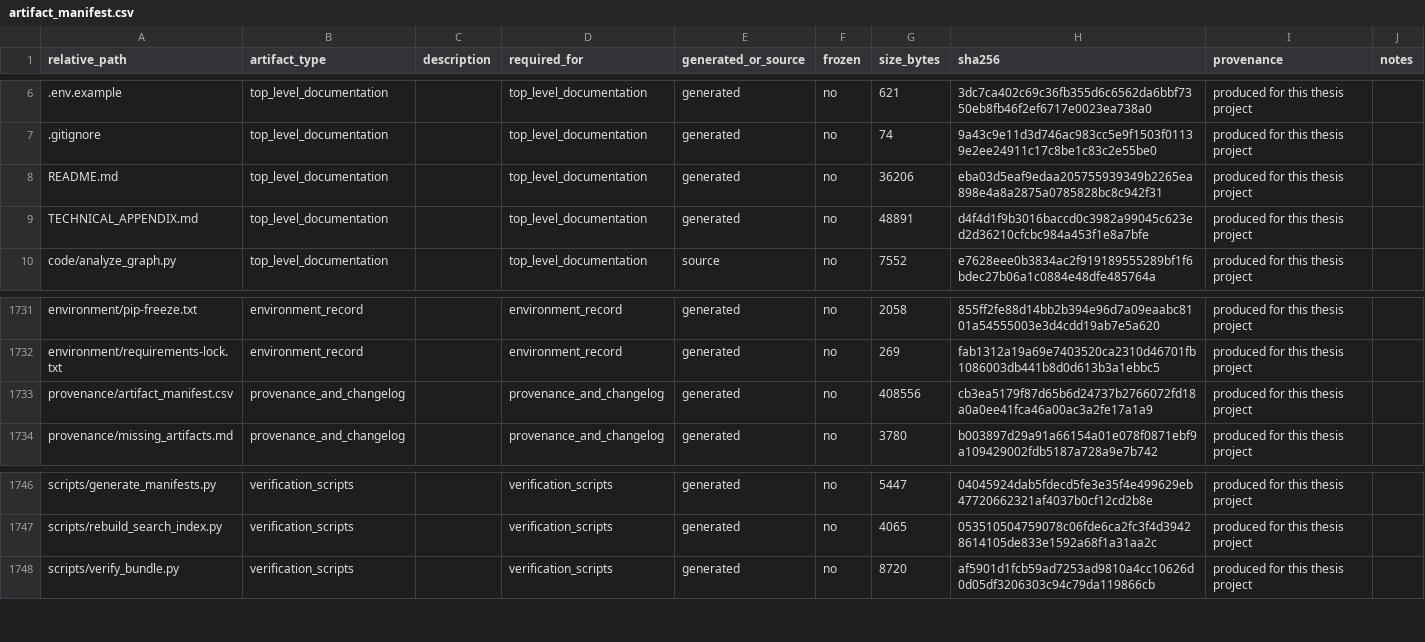
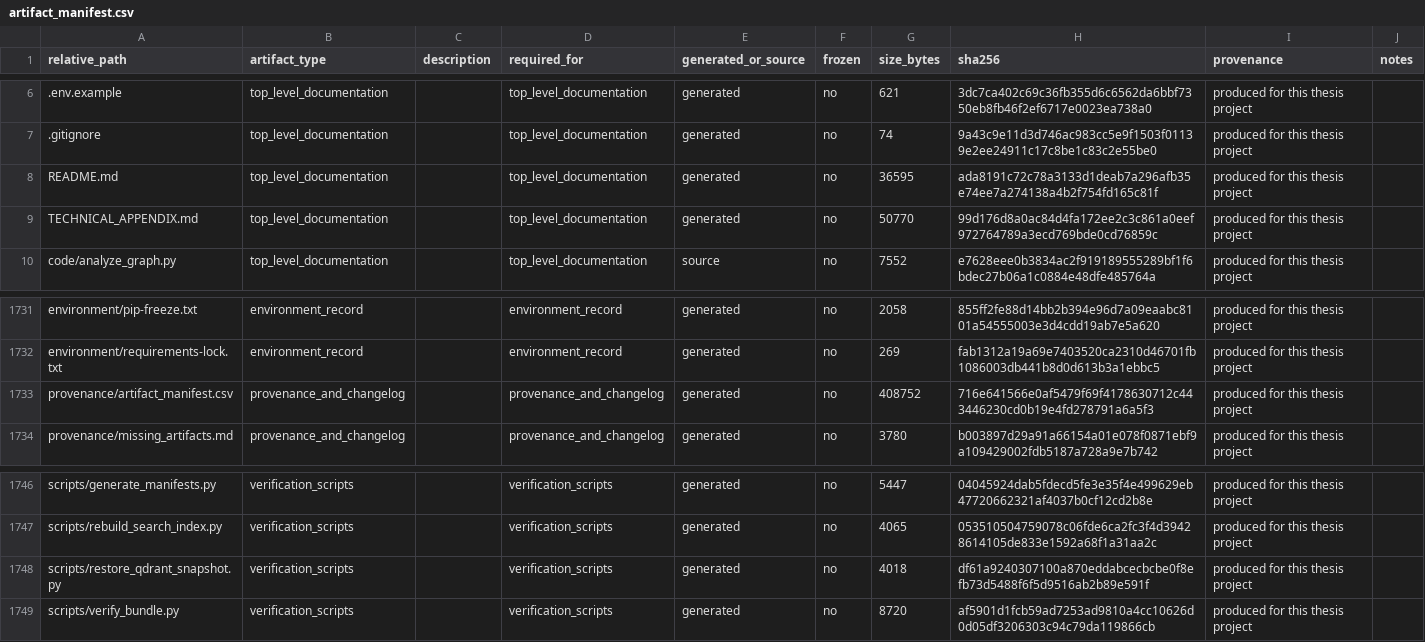
Before and after one commit to melikovnurlan009-eng/procurement-ai-additional-materials, a CSV file: provenance/artifact_manifest.csv, drawn as a sheet; only a part is shown, gaps mark what is left out; the diff names each change by its address in the sheet, - before the commit and + after, or states it on an @@ line.

Commit message:
Ship the evaluated Qdrant snapshot as a GitHub Release asset, with a restore script, as a faster/exact alternative to re-embedding
The dense-index rebuild (build_chunk_index.py dense) takes ~20-40 min and, since Qdrant's HNSW
index is approximate, isn't guaranteed to reproduce byte-identical retrieval rankings (see the
prior commit's disclosure). scripts/restore_qdrant_snapshot.py downloads the exact snapshot of
the evaluated chunks__bge_m3__merged collection (152MB, hosted as a GitHub Release asset since
that exceeds git's 100MB file limit -- see the qdrant-snapshot-v1 release) and restores it
directly via Qdrant's snapshot-upload API, replacing the dense stage entirely.

Verified end-to-end against a fresh, empty Qdrant container: restore completes, lands on the
expected 22,042 points, and a real BGE-M3-embedded query against the restored collection returns
correct, on-topic results. Also caught and fixed a real path bug while testing the documented
command sequence: build_chunk_index.py and densify_graph_edges.py resolve relative --corpus-dir/
--db paths against the script's own directory (code/), not the caller's cwd, so the doc's
original code/state/... paths would have resolved to code/code/state/... -- fixed to the
convention already used elsewhere in this document (cd code && ... with plain state/... paths).

TECHNICAL_APPENDIX.md section 0.5 documents the new option in full; README.md's step 3 points to
it. The SQLite side of the index (no vectors) still needs the existing lexical + densify steps;
this only replaces the dense stage.

```diff
--- a/provenance/artifact_manifest.csv
+++ b/provenance/artifact_manifest.csv
-G8 (size_bytes): 36206
+G8 (size_bytes): 36595
-H8 (sha256): eba03d5eaf9edaa205755939349b2265ea898e4a8a2875a0785828bc8c942f31
+H8 (sha256): ada8191c72c78a3133d1deab7a296afb35e74ee7a274138a4b2f754fd165c81f
-G9 (size_bytes): 48891
+G9 (size_bytes): 50770
-H9 (sha256): d4f4d1f9b3016baccd0c3982a99045c623ed2d36210cfcbc984a453f1e8a7bfe
+H9 (sha256): 99d176d8a0ac84d4fa172ee2c3c861a0eef972764789a3ecd769bde0cd76859c
-G1733 (size_bytes): 408556
+G1733 (size_bytes): 408752
-H1733 (sha256): cb3ea5179f87d65b6d24737b2766072fd18a0a0ee41fca46a00ac3a2fe17a1a9
+H1733 (sha256): 716e641566e0af5479f69f4178630712c443446230cd0b19e4fd278791a6a5f3
+row 1748: scripts/restore_qdrant_snapshot.py | verification_scripts |  | verification_scripts | generated | no | 4018 | df61a9240307100a870eddabcecbcbe0f8efb73d5488f6f5d9516ab2b89e591f | produced for this thesis project
```
Also changed, not shown: 4 other files.
